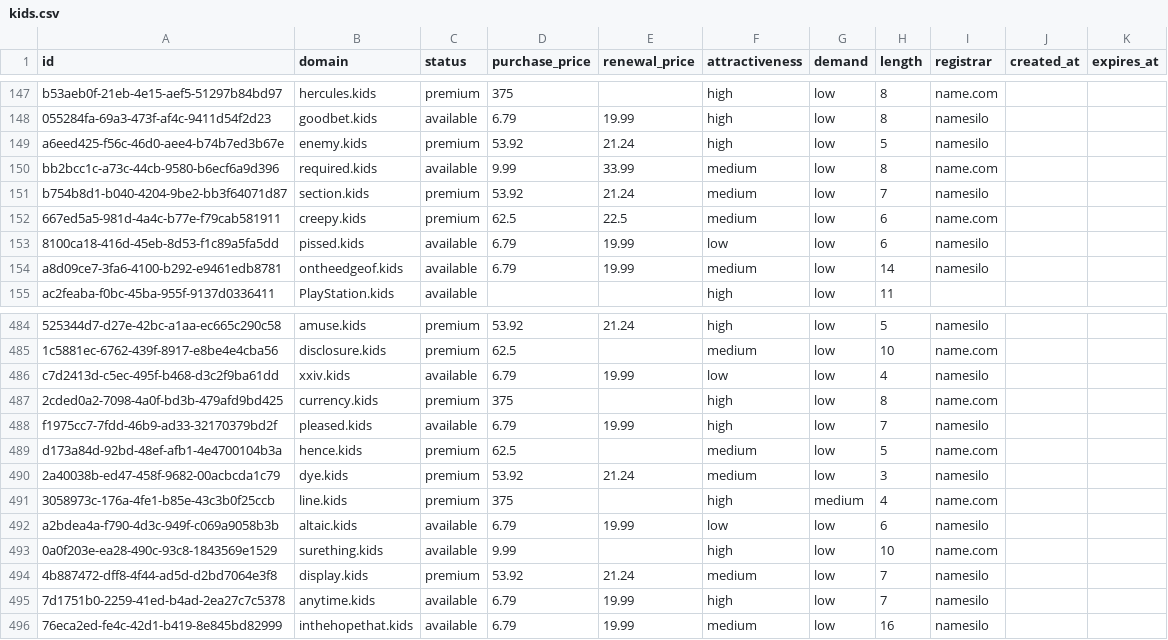
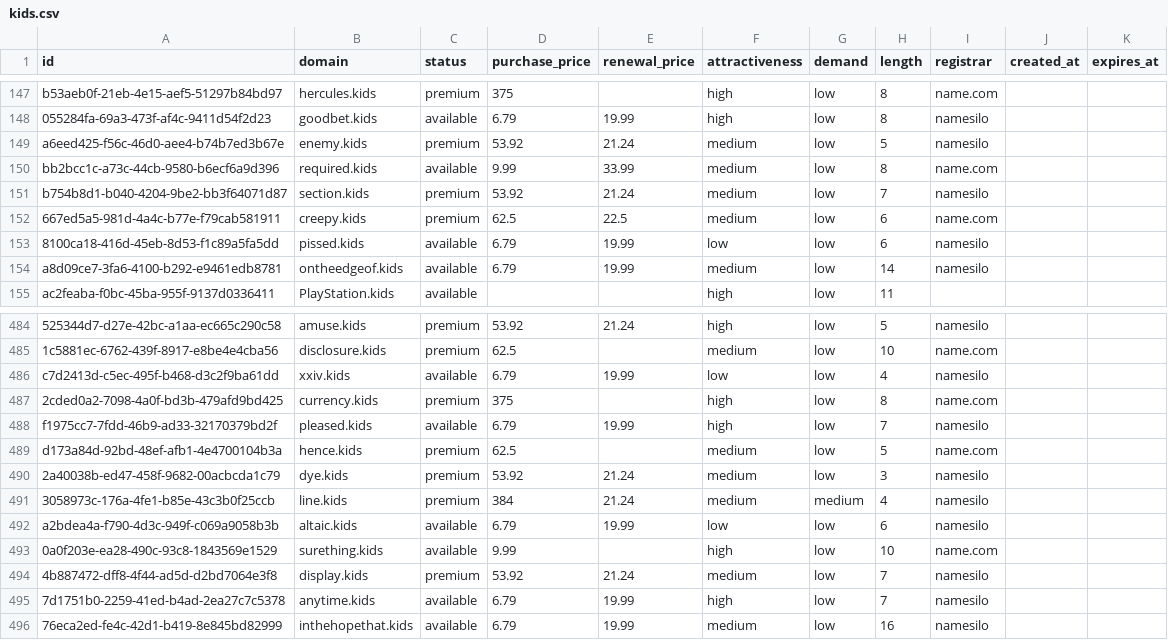
Before and after one commit to UniqueDomains/kids-oneword-domains, a CSV file: kids.csv, drawn as a sheet; only a part is shown, gaps mark what is left out.

Commit message:
Domains update

```diff
--- a/kids.csv
+++ b/kids.csv
@@ -148,3 +148,3 @@ b53aeb0f-21eb-4e15-aef5-51297b84bd97,hercules.kids,premium,375,,high,low,8,name.
 055284fa-69a3-473f-af4c-9411d54f2d23,goodbet.kids,available,6.79,19.99,high,low,8,namesilo,,
-a6eed425-f56c-46d0-aee4-b74b7ed3b67e,enemy.kids,premium,53.92,21.24,high,low,5,namesilo,,
+a6eed425-f56c-46d0-aee4-b74b7ed3b67e,enemy.kids,premium,53.92,21.24,medium,low,5,namesilo,,
 bb2bcc1c-a73c-44cb-9580-b6ecf6a9d396,required.kids,available,9.99,33.99,medium,low,8,name.com,,
@@ -490,3 +490,3 @@ d173a84d-92bd-48ef-afb1-4e4700104b3a,hence.kids,premium,62.5,,medium,low,5,name.
 2a40038b-ed47-458f-9682-00acbcda1c79,dye.kids,premium,53.92,21.24,medium,low,3,namesilo,,
-3058973c-176a-4fe1-b85e-43c3b0f25ccb,line.kids,premium,375,,high,medium,4,name.com,,
+3058973c-176a-4fe1-b85e-43c3b0f25ccb,line.kids,premium,384,21.24,medium,medium,4,namesilo,,
 a2bdea4a-f790-4d3c-949f-c069a9058b3b,altaic.kids,available,6.79,19.99,low,low,6,namesilo,,
```
Also changed, not shown: 4 other files.
